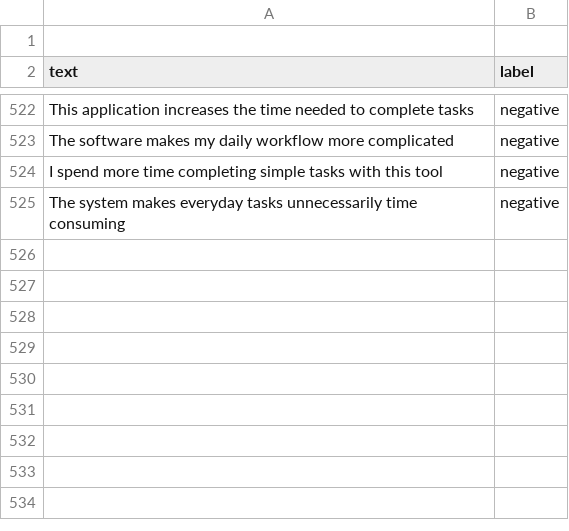
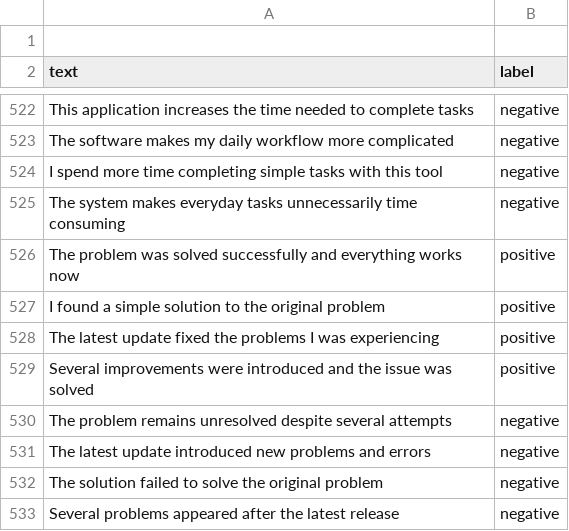
Before and after one commit to RafaSantosDev1/MachineLearning, a CSV file: data/training.csv, drawn as a sheet; only a part is shown, gaps mark what is left out; the diff names each change by its address in the sheet, - before the commit and + after, or states it on an @@ line.

Commit message:
refactor: clean up experimental scripts and add training dataset and evaluation module

```diff
--- a/data/training.csv
+++ b/data/training.csv
+row 526: The problem was solved successfully and everything works now | positive
+row 527: I found a simple solution to the original problem | positive
+row 528: The latest update fixed the problems I was experiencing | positive
+row 529: Several improvements were introduced and the issue was solved | positive
+row 530: The problem remains unresolved despite several attempts | negative
+row 531: The latest update introduced new problems and errors | negative
+row 532: The solution failed to solve the original problem | negative
+row 533: Several problems appeared after the latest release | negative
```
Also changed, not shown: 5 other files.
